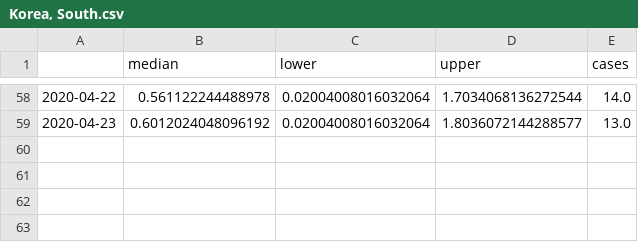
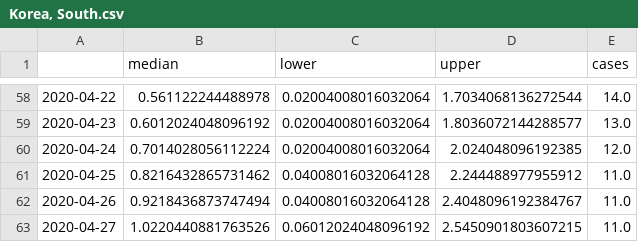
Before and after one commit to dhesse/covid-19, a CSV file: results/Korea, South.csv, drawn as a sheet; only a part is shown, gaps mark what is left out.

```diff
--- a/results/Korea, South.csv
+++ b/results/Korea, South.csv
@@ -59 +59,5 @@
 2020-04-23,0.6012024048096192,0.02004008016032064,1.8036072144288577,13.0
+2020-04-24,0.7014028056112224,0.02004008016032064,2.024048096192385,12.0
+2020-04-25,0.8216432865731462,0.04008016032064128,2.244488977955912,11.0
+2020-04-26,0.9218436873747494,0.04008016032064128,2.4048096192384767,11.0
+2020-04-27,1.0220440881763526,0.06012024048096192,2.5450901803607215,11.0
```
Also changed, not shown: results/Germany.csv, results/Italy.csv, 15 other files.
